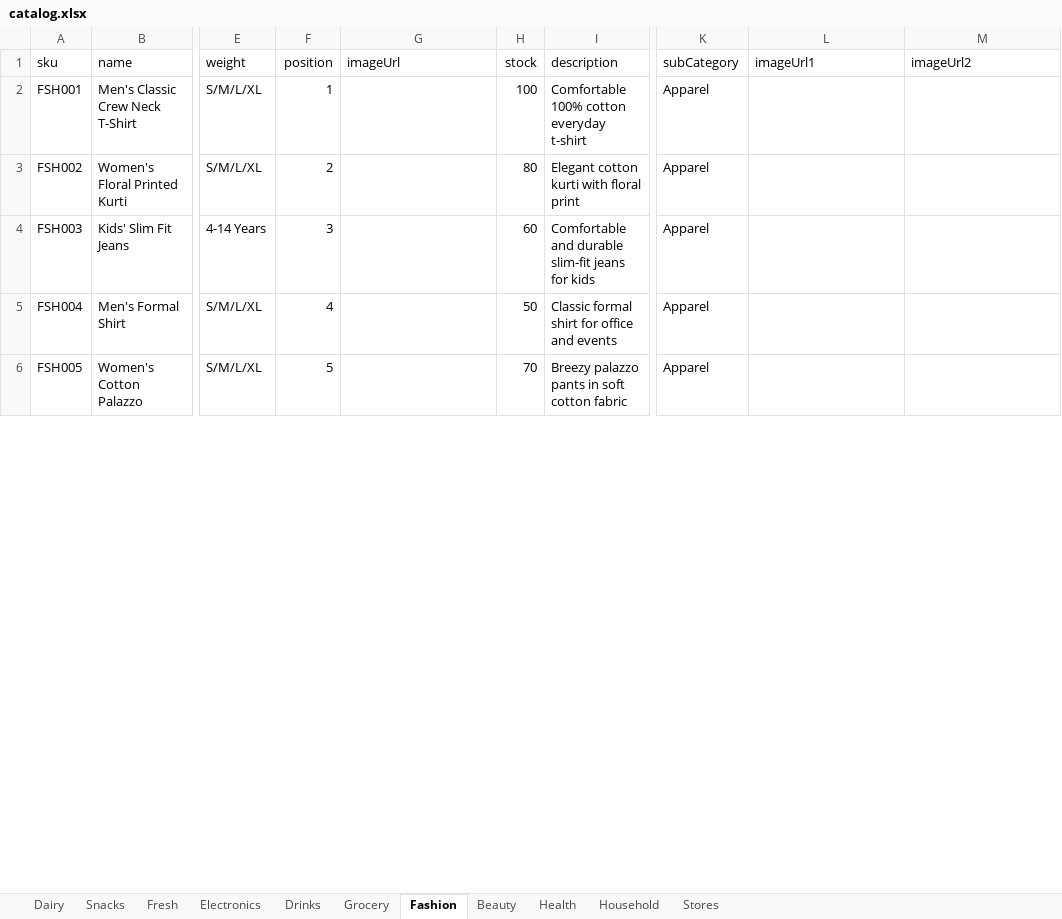
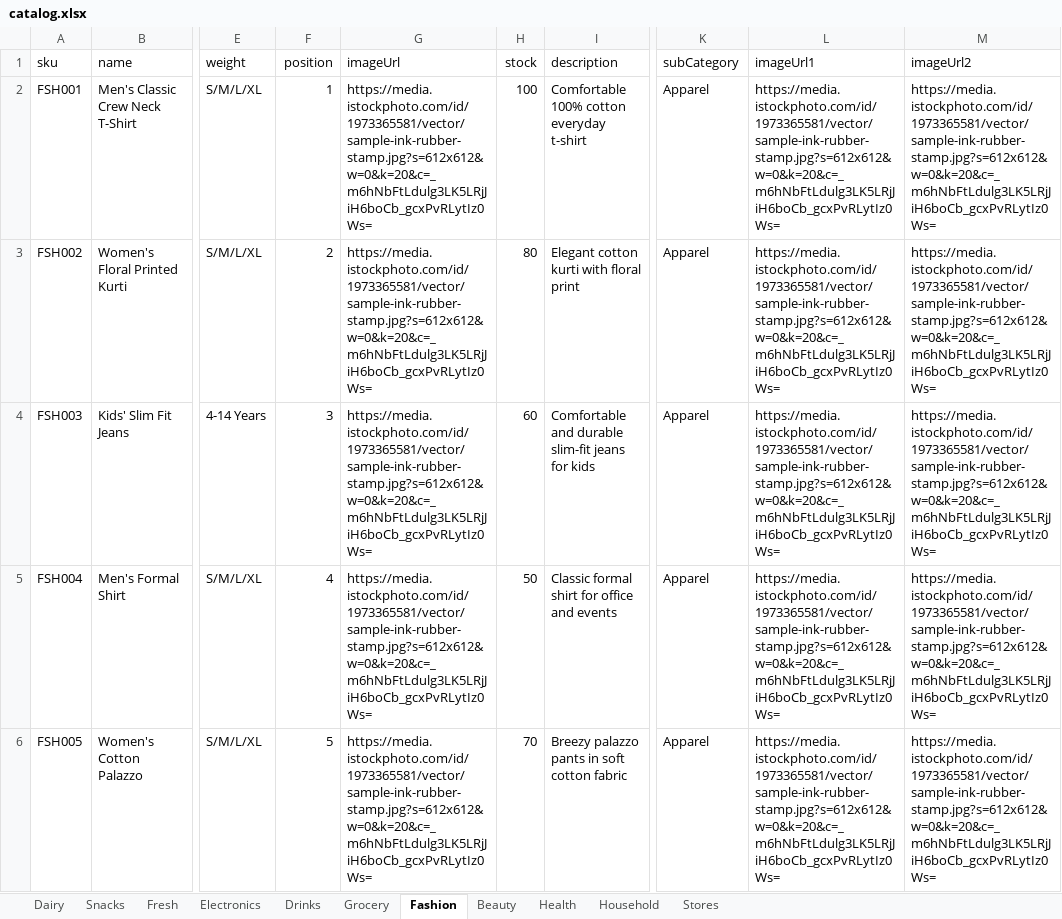
Before and after one commit to lazyperson1020/QuickKart, an Excel workbook: quickkart/data/catalog.xlsx, sheet Fashion, drawn as a sheet; only a part is shown, gaps mark what is left out; values as stored, in another font and other column widths than the file's, no borders; the diff covers the shown part only; the diff names each change by its address in the sheet, - before the commit and + after, or states it on an @@ line.

```diff
--- a/quickkart/data/catalog.xlsx (sheet Fashion)
+++ b/quickkart/data/catalog.xlsx (sheet Fashion)
-G2:G6 (imageUrl): (empty)
+G2:G6 (imageUrl): https://media.istockphoto.com/id/1973365581/vector/sample-ink-rubber-stamp.jpg?s=612x612&w=0&k=20&c=_m6hNbFtLdulg3LK5LRjJiH6boCb_gcxPvRLytIz0Ws=
-L2:L6 (imageUrl1): (empty)
+L2:L6 (imageUrl1): https://media.istockphoto.com/id/1973365581/vector/sample-ink-rubber-stamp.jpg?s=612x612&w=0&k=20&c=_m6hNbFtLdulg3LK5LRjJiH6boCb_gcxPvRLytIz0Ws=
-M2:M6 (imageUrl2): (empty)
+M2:M6 (imageUrl2): https://media.istockphoto.com/id/1973365581/vector/sample-ink-rubber-stamp.jpg?s=612x612&w=0&k=20&c=_m6hNbFtLdulg3LK5LRjJiH6boCb_gcxPvRLytIz0Ws=
```
Also changed, not shown: 12 edited cells elsewhere in this sheet, sheet Stores, sheet Beauty, sheet Grocery, 3 other files.
